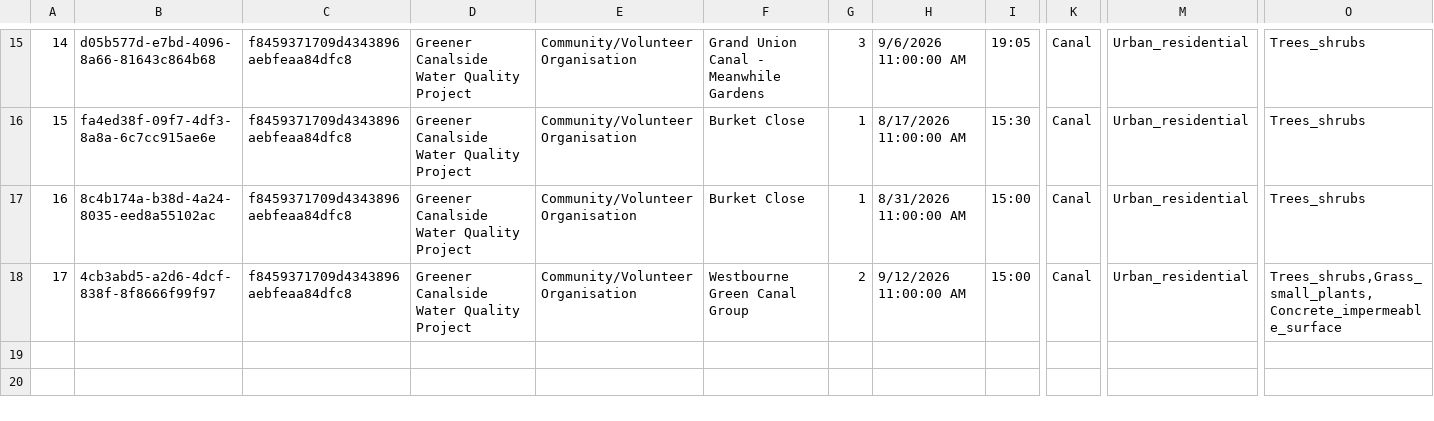
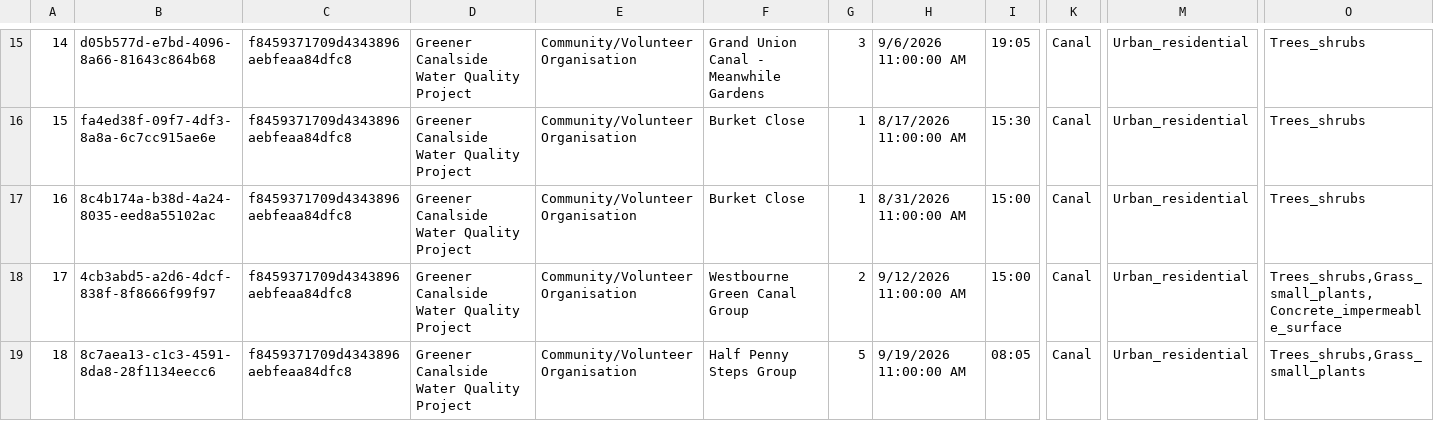
Before and after one commit to raylancashire/queens-park-canal-map, a CSV file: freshwater.csv, drawn as a sheet; only a part is shown, gaps mark what is left out; rows hold the shown columns only; the diff names each change by its address in the sheet, - before the commit and + after, or states it on an @@ line.

Commit message:
Update freshwater.csv
new results added

```diff
--- a/freshwater.csv
+++ b/freshwater.csv
+row 19: 18 | 8c7aea13-c1c3-4591-8da8-28f1134eecc6 | f8459371709d4343896aebfeaa84dfc8 | Greener Canalside Water Quality Project | Community/Volunteer Organisation | Half Penny Steps Group | 5 | 9/19/2026 11:00:00 AM | 08:05 | Canal | Urban_residential | Trees_shrubs,Grass_small_plants
```
